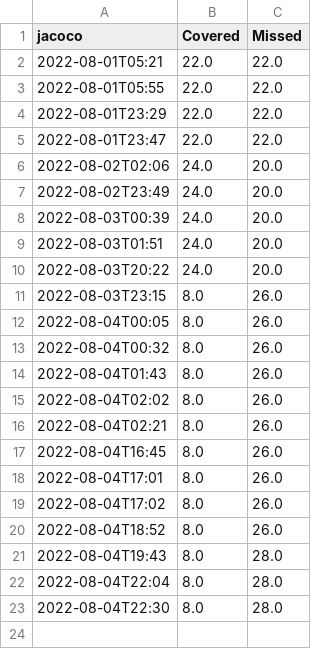
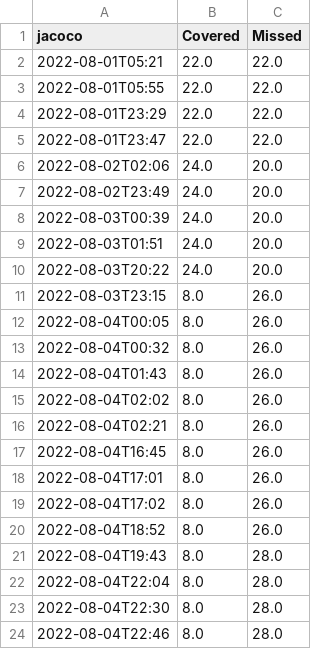
Before and after one commit to jcarey011/Website-Design-Analysis, a CSV file: build/reports/jacoco.csv, drawn as a sheet.

```diff
--- a/build/reports/jacoco.csv
+++ b/build/reports/jacoco.csv
@@ -23 +23,2 @@ jacoco,Covered,Missed
 2022-08-04T22:30,8.0,28.0
+2022-08-04T22:46,8.0,28.0
```
Also changed, not shown: build/reports/pmd.csv, build/reports/tests.csv, 16 other files.
